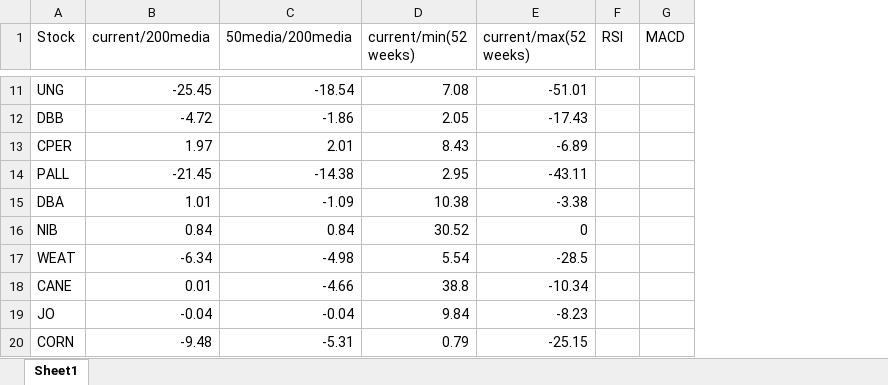
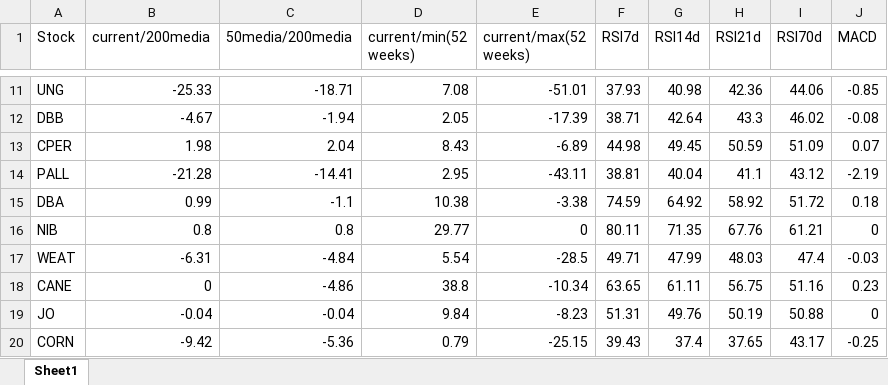
Before and after one commit to Matichialva/delphosinvFinance, an Excel workbook: styledTechnicalIndicators.xlsx, sheet Sheet1, drawn as a sheet; only a part is shown, gaps mark what is left out; values as stored, in another font and other column widths than the file's, no cell formats; removed rows and columns are numbered as before the commit, all else as after; the diff covers the shown part only; the diff names each change by its address in the sheet, - before the commit and + after, or states it on an @@ line.

Commit message:
RSI and MACD finished. la tabla esta lista según pedido inicial

```diff
--- a/styledTechnicalIndicators.xlsx (sheet Sheet1)
+++ b/styledTechnicalIndicators.xlsx (sheet Sheet1)
-column F (RSI), empty
+column F (RSI7d), rows 11-20: 37.93 | 38.71 | 44.98 | 38.81 | 74.59 | 80.11 | 49.71 | 63.65 | 51.31 | 39.43
+column G (RSI14d), rows 11-20: 40.98 | 42.64 | 49.45 | 40.04 | 64.92 | 71.35 | 47.99 | 61.11 | 49.76 | 37.4
+column H (RSI21d), rows 11-20: 42.36 | 43.3 | 50.59 | 41.1 | 58.92 | 67.76 | 48.03 | 56.75 | 50.19 | 37.65
+column I (RSI70d), rows 11-20: 44.06 | 46.02 | 51.09 | 43.12 | 51.72 | 61.21 | 47.4 | 51.16 | 50.88 | 43.17
-B11 (current/200media): -25.45
+B11 (current/200media): -25.33
-C11 (50media/200media): -18.54
+C11 (50media/200media): -18.71
-J11 (MACD): (empty)
+J11 (MACD): -0.85
-B12 (current/200media): -4.72
+B12 (current/200media): -4.67
-C12 (50media/200media): -1.86
+C12 (50media/200media): -1.94
-E12 (current/max(52 weeks)): -17.43
+E12 (current/max(52 weeks)): -17.39
-J12 (MACD): (empty)
+J12 (MACD): -0.08
-B13 (current/200media): 1.97
+B13 (current/200media): 1.98
-C13 (50media/200media): 2.01
+C13 (50media/200media): 2.04
-J13 (MACD): (empty)
+J13 (MACD): 0.07
-B14 (current/200media): -21.45
+B14 (current/200media): -21.28
-C14 (50media/200media): -14.38
+C14 (50media/200media): -14.41
-J14 (MACD): (empty)
+J14 (MACD): -2.19
-B15 (current/200media): 1.01
+B15 (current/200media): 0.99
-C15 (50media/200media): -1.09
+C15 (50media/200media): -1.1
-J15 (MACD): (empty)
+J15 (MACD): 0.18
-B16 (current/200media): 0.84
+B16 (current/200media): 0.8
-C16 (50media/200media): 0.84
+C16 (50media/200media): 0.8
-D16 (current/min(52 weeks)): 30.52
+D16 (current/min(52 weeks)): 29.77
-J16 (MACD): (empty)
+J16 (MACD): 0
-B17 (current/200media): -6.34
+B17 (current/200media): -6.31
-C17 (50media/200media): -4.98
+C17 (50media/200media): -4.84
-J17 (MACD): (empty)
+J17 (MACD): -0.03
-B18 (current/200media): 0.01
+B18 (current/200media): 0
-C18 (50media/200media): -4.66
+C18 (50media/200media): -4.86
-J18 (MACD): (empty)
+J18 (MACD): 0.23
-J19 (MACD): (empty)
+J19 (MACD): 0
-B20 (current/200media): -9.48
+B20 (current/200media): -9.42
-C20 (50media/200media): -5.31
+C20 (50media/200media): -5.36
-J20 (MACD): (empty)
+J20 (MACD): -0.25
```
Also changed, not shown: 345 edited cells elsewhere in this sheet, cell formats, stocksPercentage.xlsx, styledStocksPercentage.xlsx, 6 other files.
